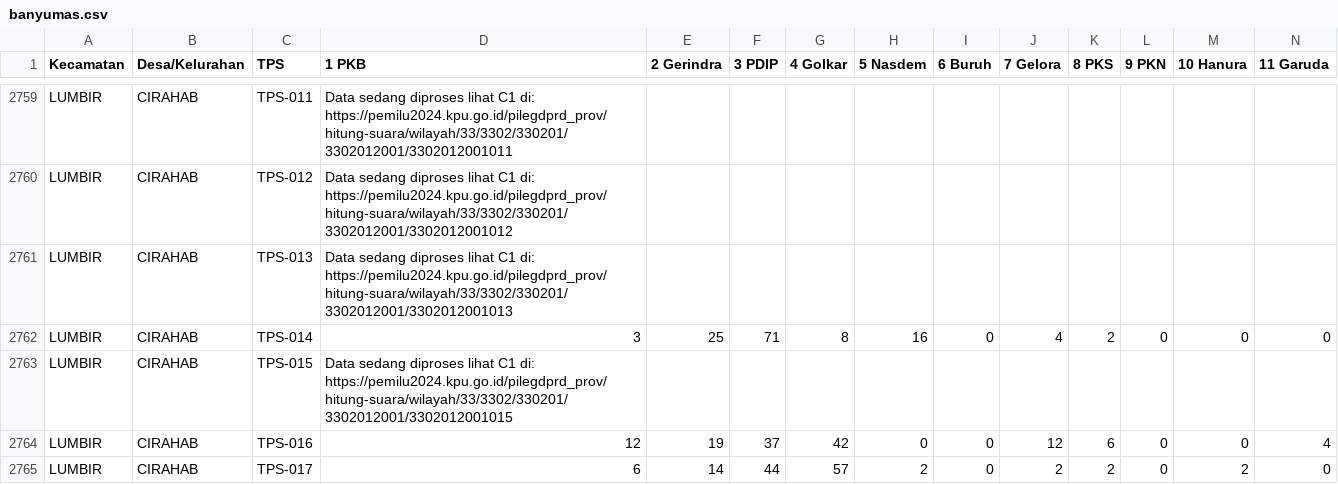
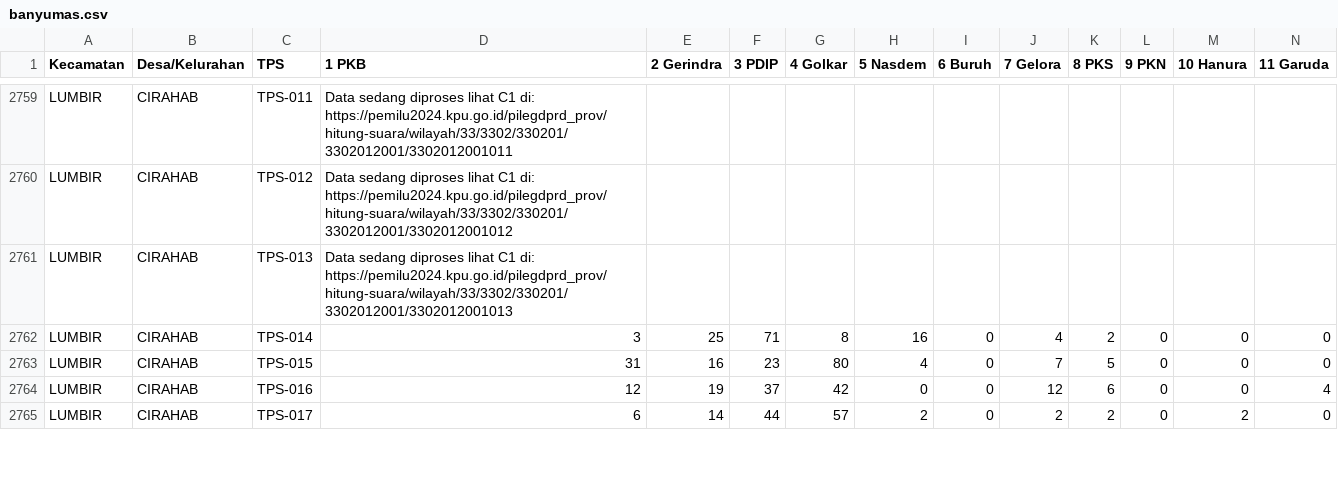
Before and after one commit to raffifu/sirekap-scrapping, a CSV file: result/banyumas.csv, drawn as a sheet; only a part is shown, gaps mark what is left out; removed rows and columns are numbered as before the commit, all else as after; rows hold the shown columns only; the diff names each change by its address in the sheet, - before the commit and + after, or states it on an @@ line.

```diff
--- a/result/banyumas.csv
+++ b/result/banyumas.csv
-row 2763: LUMBIR | CIRAHAB | TPS-015 | Data sedang diproses lihat C1 di: https://pemilu2024.kpu.go.id/pilegdprd_prov/hitung-suara/wilayah/33/3302/330201/3302012001/3302012001015
+row 2763: LUMBIR | CIRAHAB | TPS-015 | 31 | 16 | 23 | 80 | 4 | 0 | 7 | 5 | 0 | 0 | 0
```
